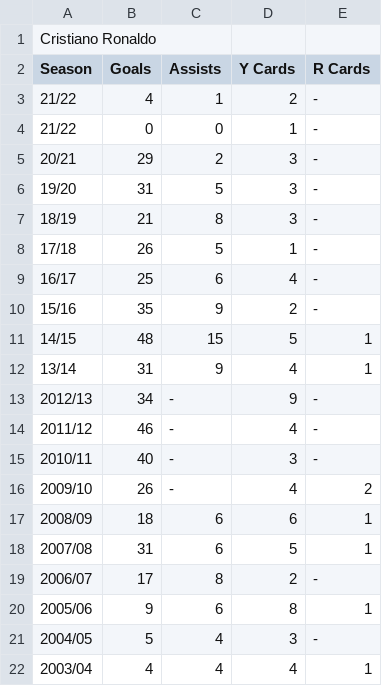
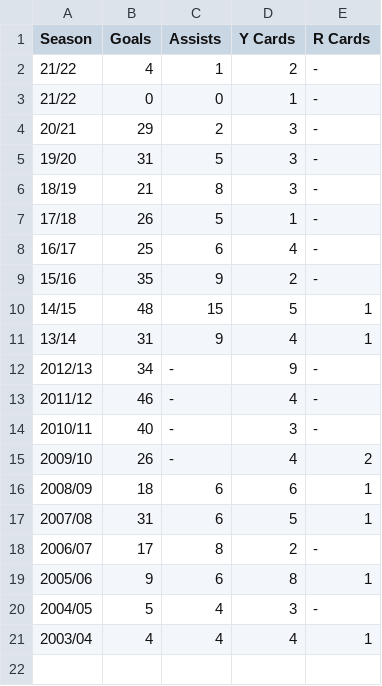
Before and after one commit to Gerrym87/BSC109, a CSV file: C Ronaldo.csv, drawn as a sheet.

```diff
--- a/C Ronaldo.csv
+++ b/C Ronaldo.csv
@@ -1,2 +1 @@
-Cristiano Ronaldo,,,,
 Season,Goals,Assists,Y Cards,R Cards
```
Also changed, not shown: L Messi.csv, 2 other files.
